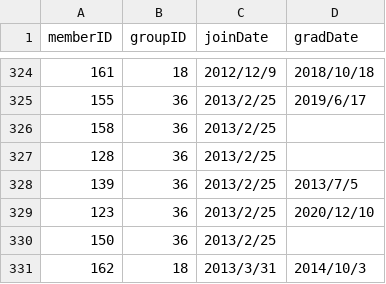
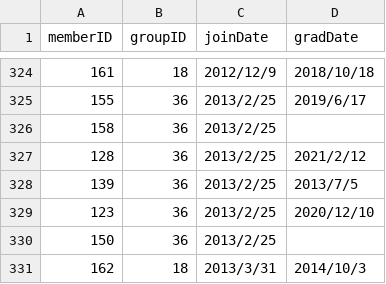
Before and after one commit to xxgentaroxx/HP_DB, a CSV file: join.csv, drawn as a sheet; only a part is shown, gaps mark what is left out.

```diff
--- a/join.csv
+++ b/join.csv
@@ -326,3 +326,3 @@
 158,36,2013/2/25,
-128,36,2013/2/25,
+128,36,2013/2/25,2021/2/12
 139,36,2013/2/25,2013/7/5
```
Also changed, not shown: member.csv.
